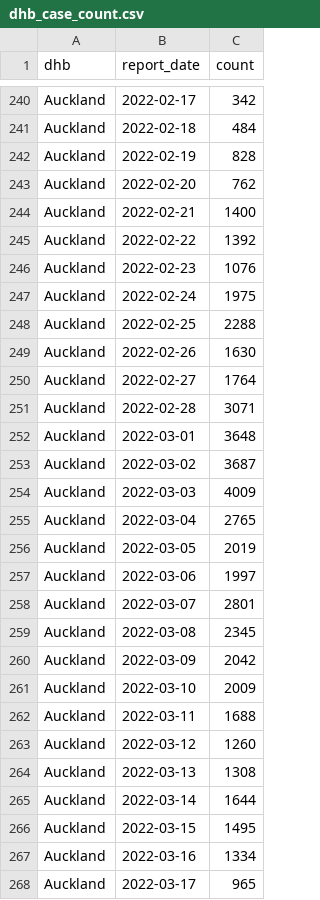
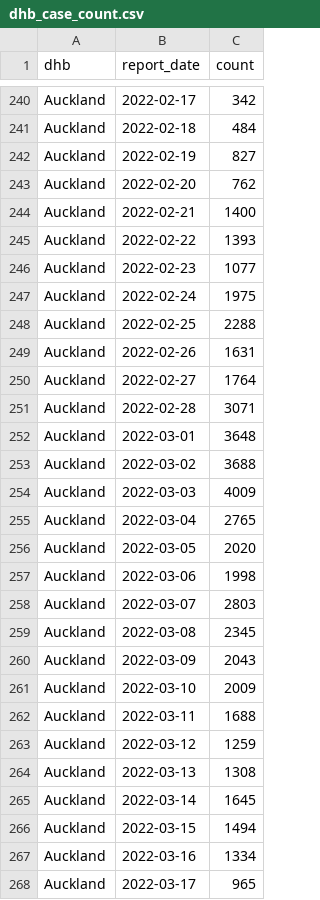
Before and after one commit to harkanwals/cdm, a CSV file: data/csvs/dhb_case_count.csv, drawn as a sheet; only a part is shown, gaps mark what is left out; the diff covers the shown part only.

```diff
--- a/data/csvs/dhb_case_count.csv
+++ b/data/csvs/dhb_case_count.csv
@@ -241,10 +241,10 @@ Auckland,2022-02-17,342
 Auckland,2022-02-18,484
-Auckland,2022-02-19,828
+Auckland,2022-02-19,827
 Auckland,2022-02-20,762
 Auckland,2022-02-21,1400
-Auckland,2022-02-22,1392
-Auckland,2022-02-23,1076
+Auckland,2022-02-22,1393
+Auckland,2022-02-23,1077
 Auckland,2022-02-24,1975
 Auckland,2022-02-25,2288
-Auckland,2022-02-26,1630
+Auckland,2022-02-26,1631
 Auckland,2022-02-27,1764
@@ -252,16 +252,16 @@ Auckland,2022-02-28,3071
 Auckland,2022-03-01,3648
-Auckland,2022-03-02,3687
+Auckland,2022-03-02,3688
 Auckland,2022-03-03,4009
 Auckland,2022-03-04,2765
-Auckland,2022-03-05,2019
-Auckland,2022-03-06,1997
-Auckland,2022-03-07,2801
+Auckland,2022-03-05,2020
+Auckland,2022-03-06,1998
+Auckland,2022-03-07,2803
 Auckland,2022-03-08,2345
-Auckland,2022-03-09,2042
+Auckland,2022-03-09,2043
 Auckland,2022-03-10,2009
 Auckland,2022-03-11,1688
-Auckland,2022-03-12,1260
+Auckland,2022-03-12,1259
 Auckland,2022-03-13,1308
-Auckland,2022-03-14,1644
-Auckland,2022-03-15,1495
+Auckland,2022-03-14,1645
+Auckland,2022-03-15,1494
 Auckland,2022-03-16,1334
```
Also changed, not shown: 22 added rows and 102 edited cells elsewhere in this file, 1 other file.
